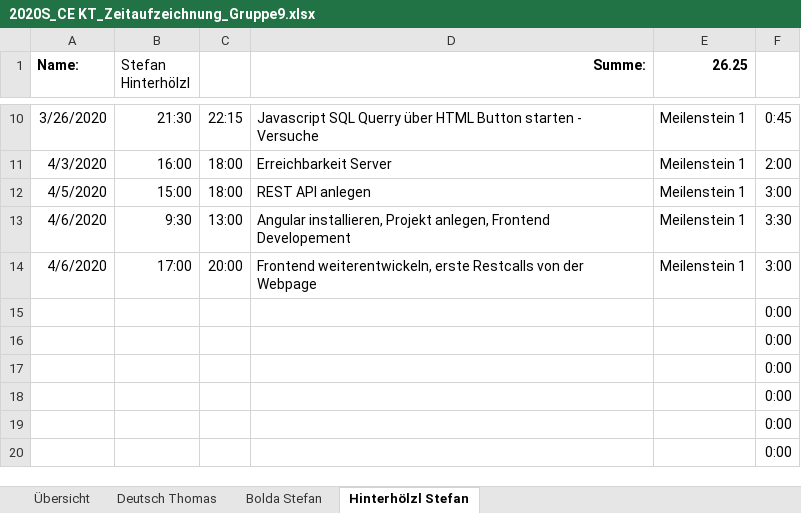
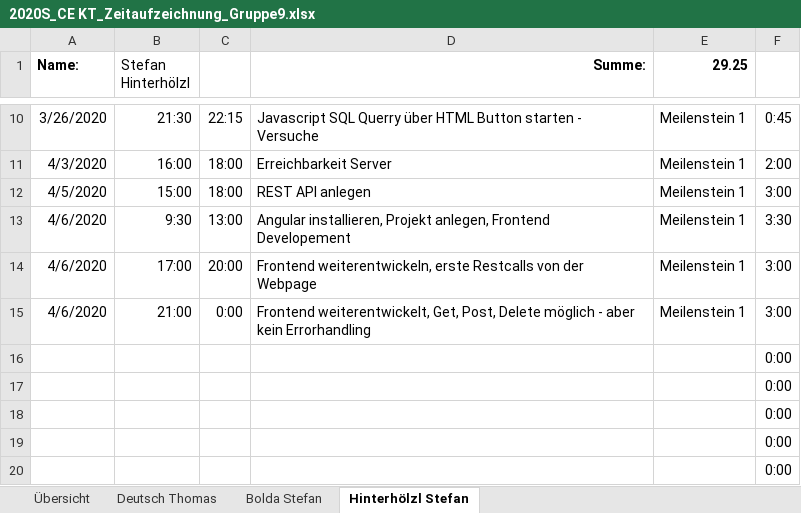
Before and after one commit to deutho/CEKT-Web, an Excel workbook: administratives/2020S_CE KT_Zeitaufzeichnung_Gruppe9.xlsx, sheet Hinterhölzl Stefan, drawn as a sheet; only a part is shown, gaps mark what is left out; values as stored, in another font and other column widths than the file's, no borders; table styles not drawn; removed rows and columns are numbered as before the commit, all else as after; the diff names each change by its address in the sheet, - before the commit and + after, or states it on an @@ line.

Commit message:
Frontend - Post Delete Get

```diff
--- a/administratives/2020S_CE KT_Zeitaufzeichnung_Gruppe9.xlsx (sheet Hinterhölzl Stefan)
+++ b/administratives/2020S_CE KT_Zeitaufzeichnung_Gruppe9.xlsx (sheet Hinterhölzl Stefan)
-E1: 26.25
+E1: 29.25
-row 15:  |  |  |  |  | 0:00
+row 15: 4/6/2020 | 21:00 | 0:00 | Frontend weiterentwickelt, Get, Post, Delete möglich - aber kein Errorhandling | Meilenstein 1 | 3:00
```
Also changed, not shown: sheet Übersicht, hidden cells, 3 other files.
